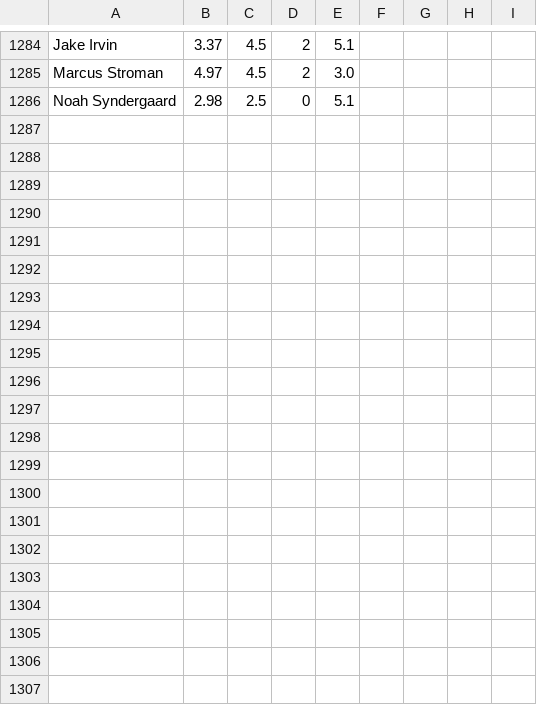
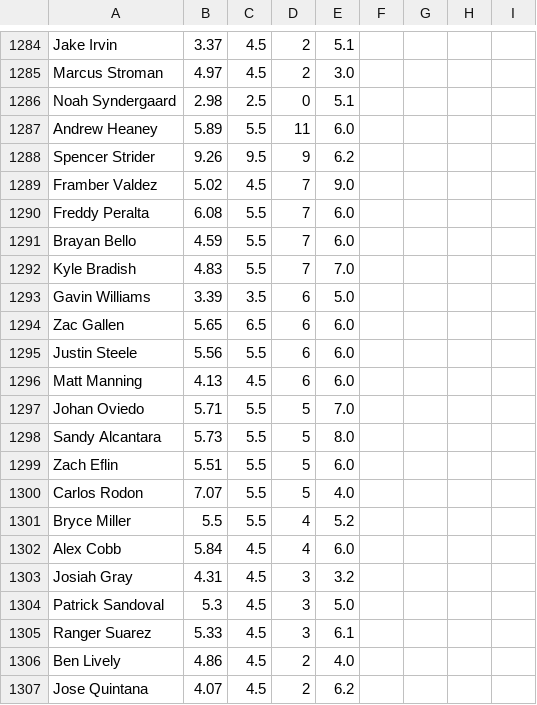
Before and after one commit to amaizehayes/sp-k-prediction-app, a CSV file: output/spk_results_history.csv, drawn as a sheet; only a part is shown, gaps mark what is left out.

```diff
--- a/output/spk_results_history.csv
+++ b/output/spk_results_history.csv
@@ -1286 +1286,22 @@ Marcus Stroman,4.97,4.5,2,3.0
 Noah Syndergaard,2.98,2.5,0,5.1
+Andrew Heaney,5.89,5.5,11,6.0
+Spencer Strider,9.26,9.5,9,6.2
+Framber Valdez,5.02,4.5,7,9.0
+Freddy Peralta,6.08,5.5,7,6.0
+Brayan Bello,4.59,5.5,7,6.0
+Kyle Bradish,4.83,5.5,7,7.0
+Gavin Williams,3.39,3.5,6,5.0
+Zac Gallen,5.65,6.5,6,6.0
+Justin Steele,5.56,5.5,6,6.0
+Matt Manning,4.13,4.5,6,6.0
+Johan Oviedo,5.71,5.5,5,7.0
+Sandy Alcantara,5.73,5.5,5,8.0
+Zach Eflin,5.51,5.5,5,6.0
+Carlos Rodon,7.07,5.5,5,4.0
+Bryce Miller,5.5,5.5,4,5.2
+Alex Cobb,5.84,4.5,4,6.0
+Josiah Gray,4.31,4.5,3,3.2
+Patrick Sandoval,5.3,4.5,3,5.0
+Ranger Suarez,5.33,4.5,3,6.1
+Ben Lively,4.86,4.5,2,4.0
+Jose Quintana,4.07,4.5,2,6.2
```
Also changed, not shown: output/probable_starter_history.csv, output/sp_log_2023.csv, 12 other files.
